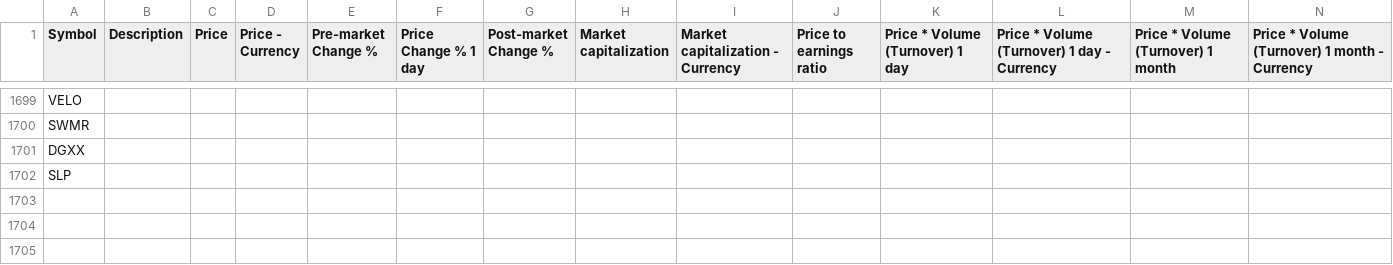
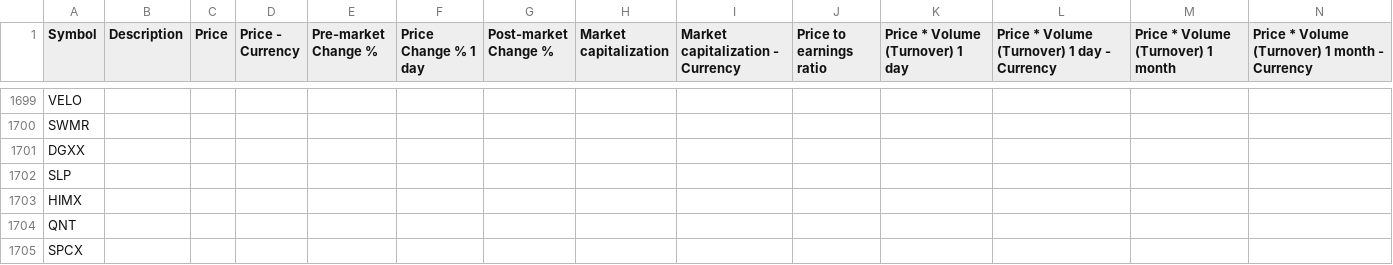
Before and after one commit to Lee-Gwonwoo/terminal_sec, a CSV file: tradigview_screener/original_data/watch lists2_2026-02-22.csv, drawn as a sheet; only a part is shown, gaps mark what is left out; rows hold the shown columns only; the diff names each change by its address in the sheet, - before the commit and + after, or states it on an @@ line.

```diff
--- a/tradigview_screener/original_data/watch lists2_2026-02-22.csv
+++ b/tradigview_screener/original_data/watch lists2_2026-02-22.csv
+row 1703: HIMX
+row 1704: QNT
+row 1705: SPCX
```
Also changed, not shown: 20 other files.
